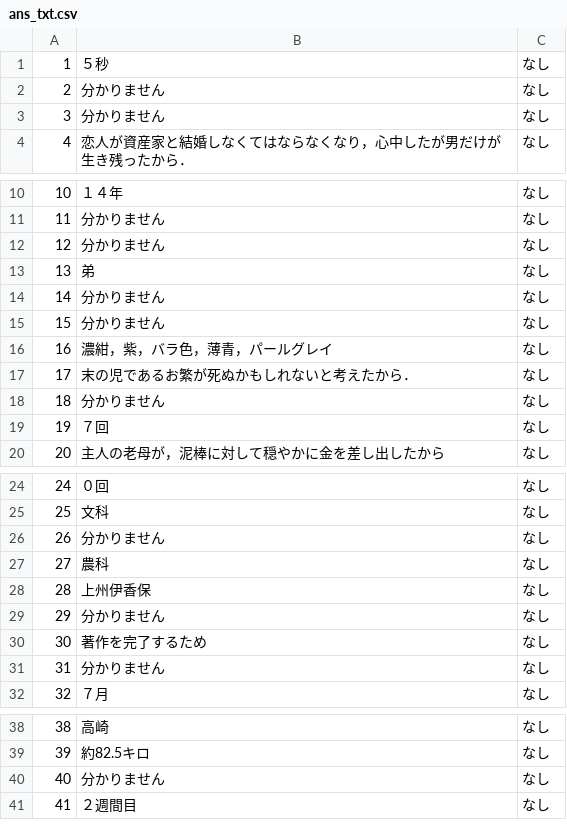
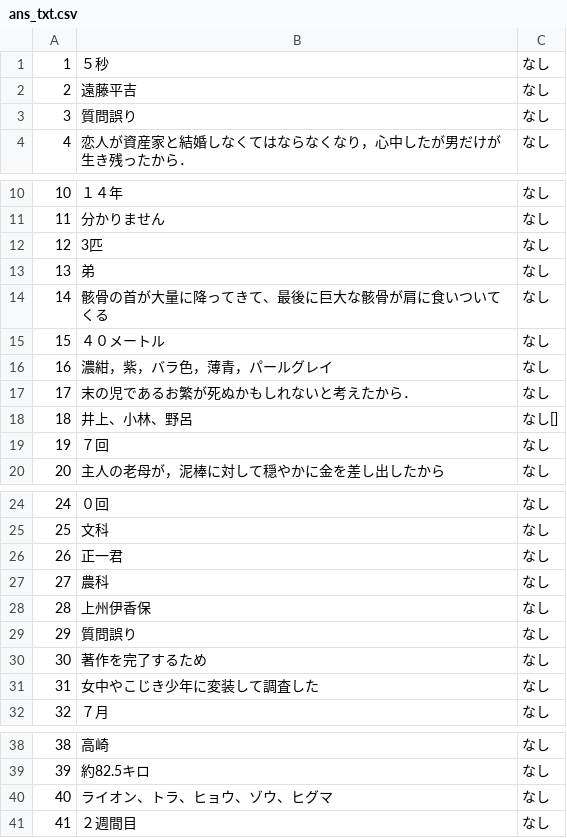
Before and after one commit to FutaTsuru/RAG-1-Competition, a CSV file: evaluation/data/ans_txt.csv, drawn as a sheet; only a part is shown, gaps mark what is left out; the diff covers the shown part only.

```diff
--- a/evaluation/data/ans_txt.csv
+++ b/evaluation/data/ans_txt.csv
@@ -1,4 +1,4 @@
 1,５秒,なし
-2,分かりません,なし
-3,分かりません,なし
+2,遠藤平吉,なし
+3,質問誤り,なし
 4,恋人が資産家と結婚しなくてはならなくなり，心中したが男だけが生き残ったから．,なし
@@ -11,9 +11,9 @@
 11,分かりません,なし
-12,分かりません,なし
+12,3匹,なし
 13,弟,なし
-14,分かりません,なし
-15,分かりません,なし
+14,骸骨の首が大量に降ってきて、最後に巨大な骸骨が肩に食いついてくる,なし
+15,４０メートル,なし
 16,濃紺，紫，バラ色，薄青，パールグレイ,なし
 17,末の児であるお繁が死ぬかもしれないと考えたから．,なし
-18,分かりません,なし
+18,井上、小林、野呂,なし[]
 19,７回,なし
@@ -25,8 +25,8 @@
 25,文科,なし
-26,分かりません,なし
+26,正一君,なし
 27,農科,なし
 28,上州伊香保,なし
-29,分かりません,なし
+29,質問誤り,なし
 30,著作を完了するため,なし
-31,分かりません,なし
+31,女中やこじき少年に変装して調査した,なし
 32,７月,なし
@@ -39,3 +39,3 @@
 39,約82.5キロ,なし
-40,分かりません,なし
+40,ライオン、トラ、ヒョウ、ゾウ、ヒグマ,なし
 41,２週間目,なし
```
Also changed, not shown: 2 edited cells elsewhere in this file, evaluation/result/scoring.csv, evaluation/submit/predictions.csv, 2 other files.
